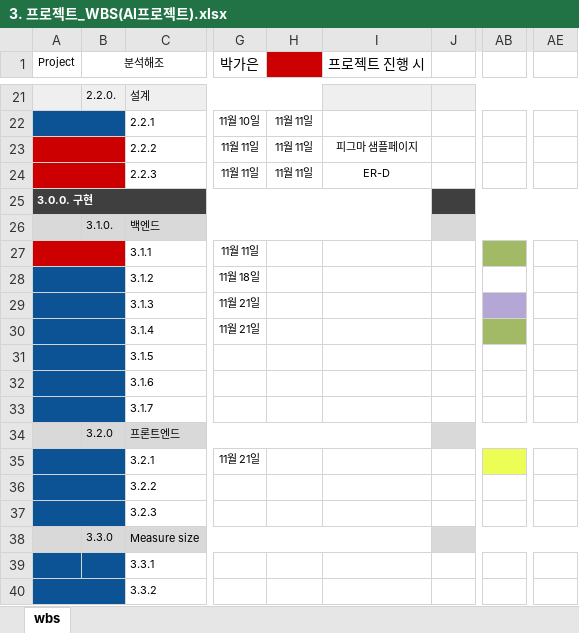
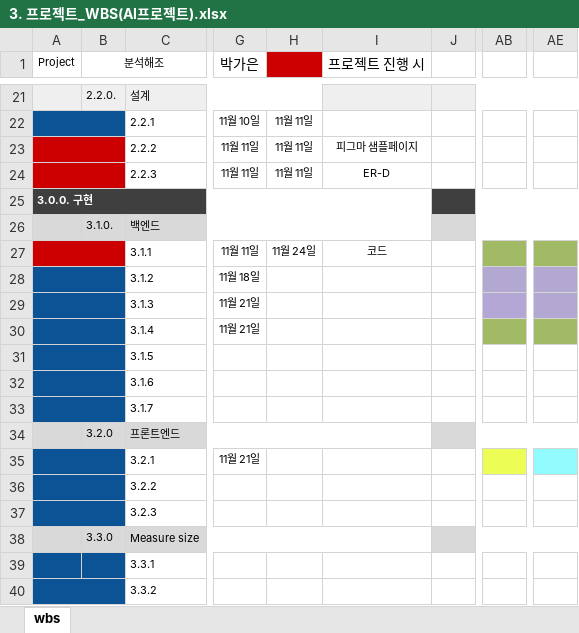
Before and after one commit to ggp03132/Analyze_pls2, an Excel workbook: 3. 프로젝트_WBS(AI프로젝트).xlsx, sheet wbs, drawn as a sheet; only a part is shown, gaps mark what is left out; values as stored, in another font and other column widths than the file's, no borders; the diff names each change by its address in the sheet, - before the commit and + after, or states it on an @@ line.

Commit message:
WBS 작성

```diff
--- a/3. 프로젝트_WBS(AI프로젝트).xlsx (sheet wbs)
+++ b/3. 프로젝트_WBS(AI프로젝트).xlsx (sheet wbs)
-H27: (empty)
+H27: 11월 24일
-I27 (프로젝트 진행 시): (empty)
+I27 (프로젝트 진행 시): 코드
-AE27 fill: none
+AE27 fill: #A2B966
-AB28 fill: none
+AB28 fill: #B2A8D2
-AE28:AE29 fill: none
+AE28:AE29 fill: #B2A8D2
-AE30 fill: none
+AE30 fill: #A2B966
-AE35 fill: none
+AE35 fill: #91FBFD
```
